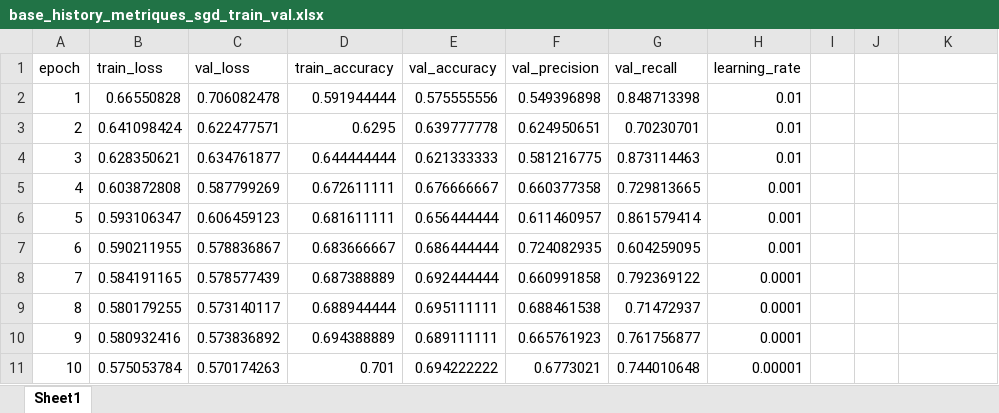
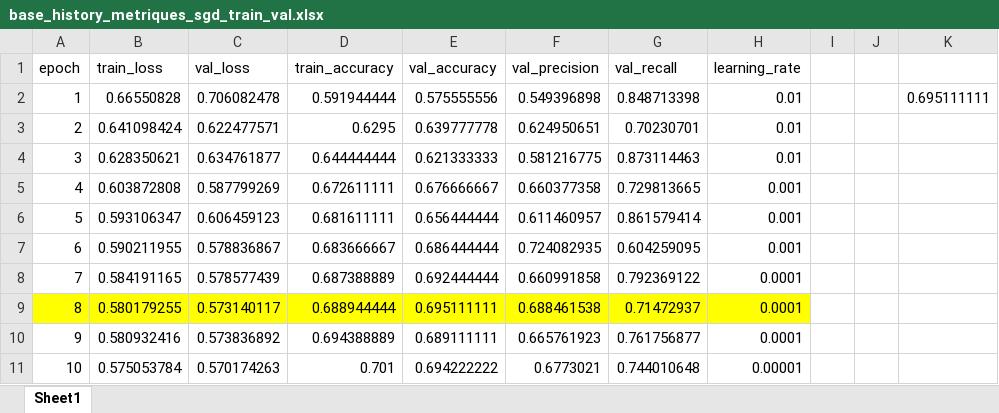
Before and after one commit to sekougit/cnn-catsdogs-DrameSekou, an Excel workbook: base_history_metriques_sgd_train_val.xlsx, sheet Sheet1, drawn as a sheet; values as stored, in another font and other column widths than the file's, no borders; the diff names each change by its address in the sheet, - before the commit and + after, or states it on an @@ line.

```diff
--- a/base_history_metriques_sgd_train_val.xlsx (sheet Sheet1)
+++ b/base_history_metriques_sgd_train_val.xlsx (sheet Sheet1)
-K2: (empty)
+K2: 0.695111111
-A9:H9 fill: none
+A9:H9 fill: #FFFF00
```
Also changed, not shown: base_history_metriques_adam_train_val.xlsx, base_history_metriques_tl_adam_train_val.xlsx, 12 other files.
